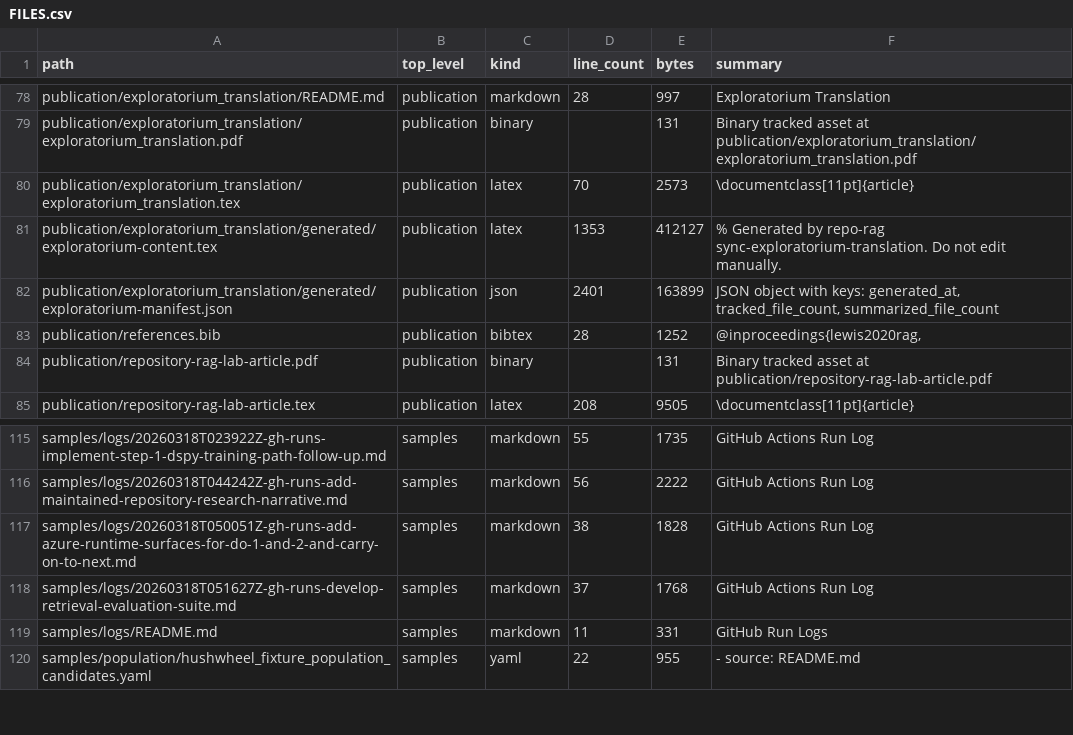
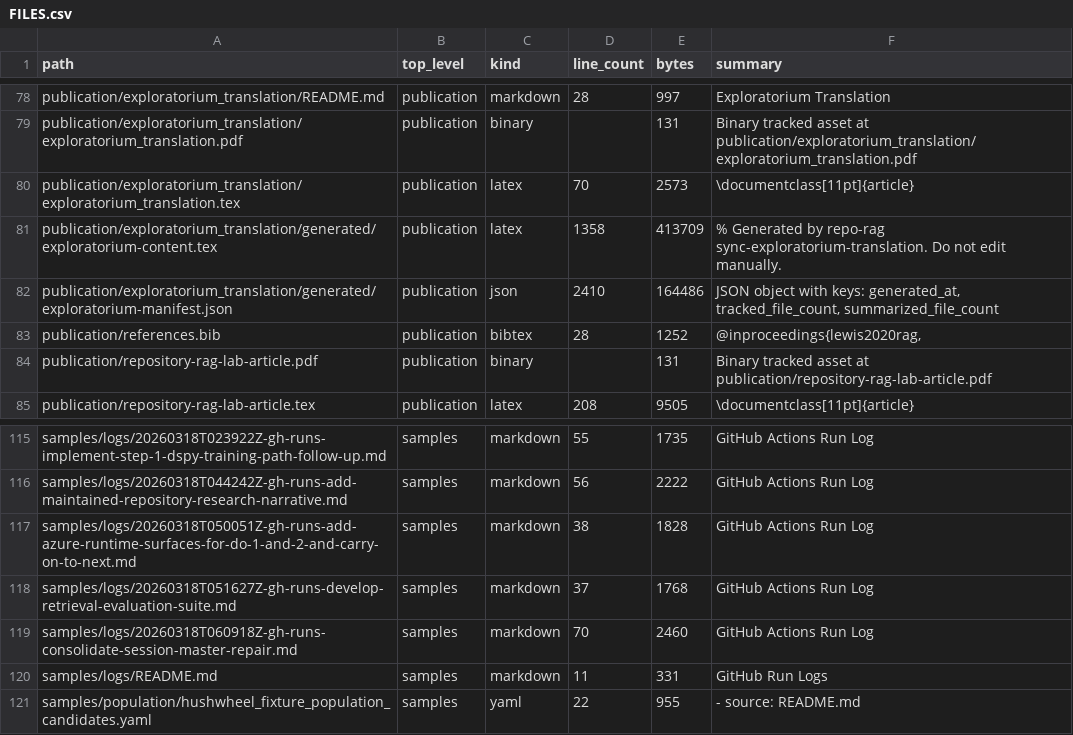
Before and after one commit to realagiorganization/dspy_rag_in_repo_docs_and_impl1, a CSV file: FILES.csv, drawn as a sheet; only a part is shown, gaps mark what is left out.

Commit message:
Log GitHub Actions status for "rebase all work of this session on top of current top state integrate into commmit and push consolidate everything into master"

```diff
--- a/FILES.csv
+++ b/FILES.csv
@@ -80,4 +80,4 @@ publication/exploratorium_translation/exploratorium_translation.pdf,publication,
 publication/exploratorium_translation/exploratorium_translation.tex,publication,latex,70,2573,\documentclass[11pt]{article}
-publication/exploratorium_translation/generated/exploratorium-content.tex,publication,latex,1353,412127,% Generated by repo-rag sync-exploratorium-translation. Do not edit manually.
-publication/exploratorium_translation/generated/exploratorium-manifest.json,publication,json,2401,163899,"JSON object with keys: generated_at, tracked_file_count, summarized_file_count"
+publication/exploratorium_translation/generated/exploratorium-content.tex,publication,latex,1358,413709,% Generated by repo-rag sync-exploratorium-translation. Do not edit manually.
+publication/exploratorium_translation/generated/exploratorium-manifest.json,publication,json,2410,164486,"JSON object with keys: generated_at, tracked_file_count, summarized_file_count"
 publication/references.bib,publication,bibtex,28,1252,"@inproceedings{lewis2020rag,"
@@ -118,2 +118,3 @@ samples/logs/20260318T050051Z-gh-runs-add-azure-runtime-surfaces-for-do-1-and-2-
 samples/logs/20260318T051627Z-gh-runs-develop-retrieval-evaluation-suite.md,samples,markdown,37,1768,GitHub Actions Run Log
+samples/logs/20260318T060918Z-gh-runs-consolidate-session-master-repair.md,samples,markdown,70,2460,GitHub Actions Run Log
 samples/logs/README.md,samples,markdown,11,331,GitHub Run Logs
```
Also changed, not shown: 4 other files.
